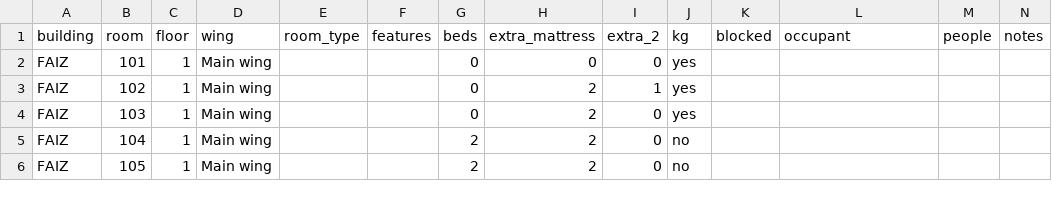
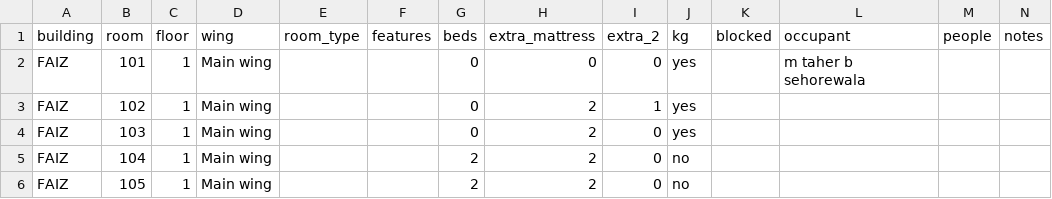
Before and after one commit to tmoosabhoy6/Karbala-Accommodation-, a CSV file: data/rooms.csv, drawn as a sheet; only a part is shown.

Commit message:
Room 101: staying — → m taher b sehorewala

```diff
--- a/data/rooms.csv
+++ b/data/rooms.csv
@@ -1,3 +1,3 @@
 building,room,floor,wing,room_type,features,beds,extra_mattress,extra_2,kg,blocked,occupant,people,notes
-FAIZ,101,1,Main wing,,,0,0,0,yes,,,,
+FAIZ,101,1,Main wing,,,0,0,0,yes,,m taher b sehorewala,,
 FAIZ,102,1,Main wing,,,0,2,1,yes,,,,
```
